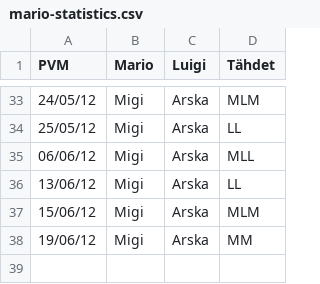
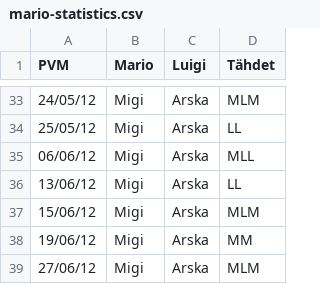
Before and after one commit to Sir-Arturio/mario-statistics, a CSV file: mario-statistics.csv, drawn as a sheet; only a part is shown, gaps mark what is left out; the diff names each change by its address in the sheet, - before the commit and + after, or states it on an @@ line.

Commit message:
Match 2012-06-27

```diff
--- a/mario-statistics.csv
+++ b/mario-statistics.csv
+row 39: 27/06/12 | Migi | Arska | MLM
```
